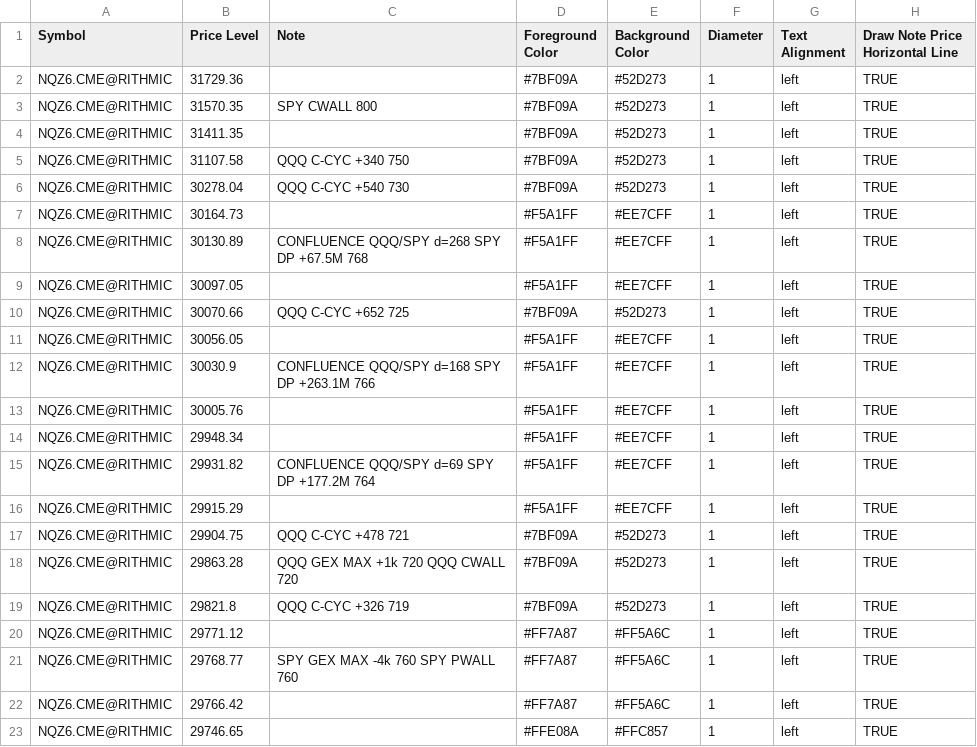
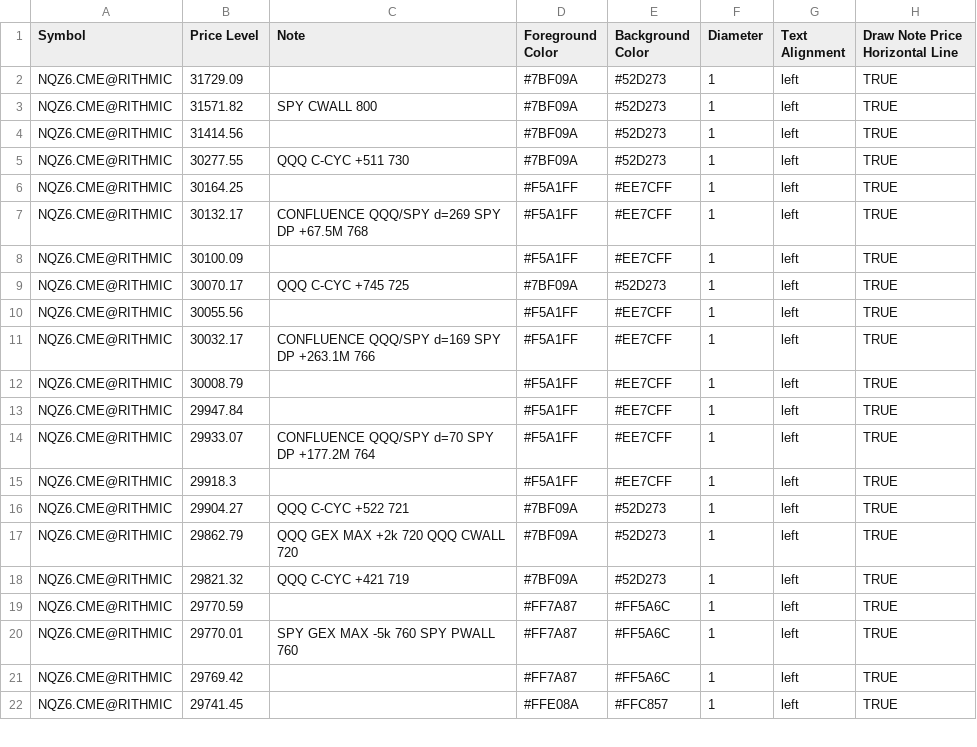
Before and after one commit to MonkeyTate/GEX-Levels, a CSV file: NQZ6_GEX_Levels_0918.csv, drawn as a sheet; only a part is shown; the diff covers the shown part only.

Commit message:
Update NQZ6_GEX_Levels_0918.csv with new data

```diff
--- a/NQZ6_GEX_Levels_0918.csv
+++ b/NQZ6_GEX_Levels_0918.csv
@@ -1,23 +1,22 @@
 Symbol,Price Level,Note,Foreground Color,Background Color,Diameter,Text Alignment,Draw Note Price Horizontal Line
-NQZ6.CME@RITHMIC,31729.36,,#7BF09A,#52D273,1,left,TRUE
-NQZ6.CME@RITHMIC,31570.35,SPY CWALL 800,#7BF09A,#52D273,1,left,TRUE
-NQZ6.CME@RITHMIC,31411.35,,#7BF09A,#52D273,1,left,TRUE
-NQZ6.CME@RITHMIC,31107.58,QQQ C-CYC +340 750,#7BF09A,#52D273,1,left,TRUE
-NQZ6.CME@RITHMIC,30278.04,QQQ C-CYC +540 730,#7BF09A,#52D273,1,left,TRUE
-NQZ6.CME@RITHMIC,30164.73,,#F5A1FF,#EE7CFF,1,left,TRUE
-NQZ6.CME@RITHMIC,30130.89,CONFLUENCE QQQ/SPY d=268 SPY DP +67.5M 768,#F5A1FF,#EE7CFF,1,left,TRUE
-NQZ6.CME@RITHMIC,30097.05,,#F5A1FF,#EE7CFF,1,left,TRUE
-NQZ6.CME@RITHMIC,30070.66,QQQ C-CYC +652 725,#7BF09A,#52D273,1,left,TRUE
-NQZ6.CME@RITHMIC,30056.05,,#F5A1FF,#EE7CFF,1,left,TRUE
-NQZ6.CME@RITHMIC,30030.9,CONFLUENCE QQQ/SPY d=168 SPY DP +263.1M 766,#F5A1FF,#EE7CFF,1,left,TRUE
-NQZ6.CME@RITHMIC,30005.76,,#F5A1FF,#EE7CFF,1,left,TRUE
-NQZ6.CME@RITHMIC,29948.34,,#F5A1FF,#EE7CFF,1,left,TRUE
-NQZ6.CME@RITHMIC,29931.82,CONFLUENCE QQQ/SPY d=69 SPY DP +177.2M 764,#F5A1FF,#EE7CFF,1,left,TRUE
-NQZ6.CME@RITHMIC,29915.29,,#F5A1FF,#EE7CFF,1,left,TRUE
-NQZ6.CME@RITHMIC,29904.75,QQQ C-CYC +478 721,#7BF09A,#52D273,1,left,TRUE
-NQZ6.CME@RITHMIC,29863.28,QQQ GEX MAX +1k 720 QQQ CWALL 720,#7BF09A,#52D273,1,left,TRUE
-NQZ6.CME@RITHMIC,29821.8,QQQ C-CYC +326 719,#7BF09A,#52D273,1,left,TRUE
-NQZ6.CME@RITHMIC,29771.12,,#FF7A87,#FF5A6C,1,left,TRUE
-NQZ6.CME@RITHMIC,29768.77,SPY GEX MAX -4k 760 SPY PWALL 760,#FF7A87,#FF5A6C,1,left,TRUE
-NQZ6.CME@RITHMIC,29766.42,,#FF7A87,#FF5A6C,1,left,TRUE
-NQZ6.CME@RITHMIC,29746.65,,#FFE08A,#FFC857,1,left,TRUE
+NQZ6.CME@RITHMIC,31729.09,,#7BF09A,#52D273,1,left,TRUE
+NQZ6.CME@RITHMIC,31571.82,SPY CWALL 800,#7BF09A,#52D273,1,left,TRUE
+NQZ6.CME@RITHMIC,31414.56,,#7BF09A,#52D273,1,left,TRUE
+NQZ6.CME@RITHMIC,30277.55,QQQ C-CYC +511 730,#7BF09A,#52D273,1,left,TRUE
+NQZ6.CME@RITHMIC,30164.25,,#F5A1FF,#EE7CFF,1,left,TRUE
+NQZ6.CME@RITHMIC,30132.17,CONFLUENCE QQQ/SPY d=269 SPY DP +67.5M 768,#F5A1FF,#EE7CFF,1,left,TRUE
+NQZ6.CME@RITHMIC,30100.09,,#F5A1FF,#EE7CFF,1,left,TRUE
+NQZ6.CME@RITHMIC,30070.17,QQQ C-CYC +745 725,#7BF09A,#52D273,1,left,TRUE
+NQZ6.CME@RITHMIC,30055.56,,#F5A1FF,#EE7CFF,1,left,TRUE
+NQZ6.CME@RITHMIC,30032.17,CONFLUENCE QQQ/SPY d=169 SPY DP +263.1M 766,#F5A1FF,#EE7CFF,1,left,TRUE
+NQZ6.CME@RITHMIC,30008.79,,#F5A1FF,#EE7CFF,1,left,TRUE
+NQZ6.CME@RITHMIC,29947.84,,#F5A1FF,#EE7CFF,1,left,TRUE
+NQZ6.CME@RITHMIC,29933.07,CONFLUENCE QQQ/SPY d=70 SPY DP +177.2M 764,#F5A1FF,#EE7CFF,1,left,TRUE
+NQZ6.CME@RITHMIC,29918.3,,#F5A1FF,#EE7CFF,1,left,TRUE
+NQZ6.CME@RITHMIC,29904.27,QQQ C-CYC +522 721,#7BF09A,#52D273,1,left,TRUE
+NQZ6.CME@RITHMIC,29862.79,QQQ GEX MAX +2k 720 QQQ CWALL 720,#7BF09A,#52D273,1,left,TRUE
+NQZ6.CME@RITHMIC,29821.32,QQQ C-CYC +421 719,#7BF09A,#52D273,1,left,TRUE
+NQZ6.CME@RITHMIC,29770.59,,#FF7A87,#FF5A6C,1,left,TRUE
+NQZ6.CME@RITHMIC,29770.01,SPY GEX MAX -5k 760 SPY PWALL 760,#FF7A87,#FF5A6C,1,left,TRUE
+NQZ6.CME@RITHMIC,29769.42,,#FF7A87,#FF5A6C,1,left,TRUE
+NQZ6.CME@RITHMIC,29741.45,,#FFE08A,#FFC857,1,left,TRUE
```
Also changed, not shown: 8 removed rows and 36 edited cells elsewhere in this file.
